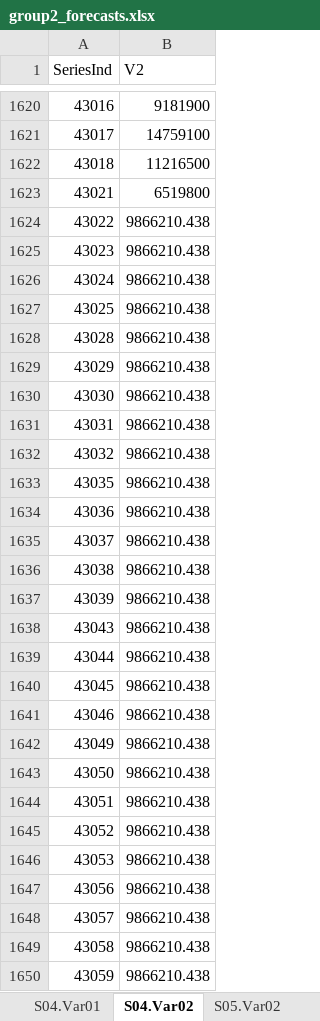
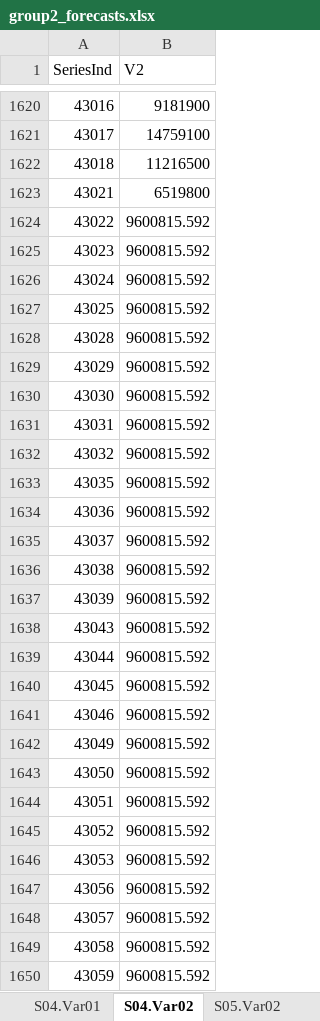
Before and after one commit to klgriffen96/summer23_data624, an Excel workbook: project_1/group2_forecasts.xlsx, sheet S04.Var02, drawn as a sheet; only a part is shown, gaps mark what is left out; values as stored, in another font and other column widths than the file's, no borders; the diff covers the shown part only; the diff names each change by its address in the sheet, - before the commit and + after, or states it on an @@ line.

```diff
--- a/project_1/group2_forecasts.xlsx (sheet S04.Var02)
+++ b/project_1/group2_forecasts.xlsx (sheet S04.Var02)
-B1624:B1650 (V2): 9866210.438
+B1624:B1650 (V2): 9600815.592
```
Also changed, not shown: 159 edited cells elsewhere in this sheet, sheet S02.Var02, sheet S05.Var02, sheet S01.Var02, sheet S06.Var05, sheet S06.Var07, sheet S04.Var01, 5 more sheets, 2 other files.
